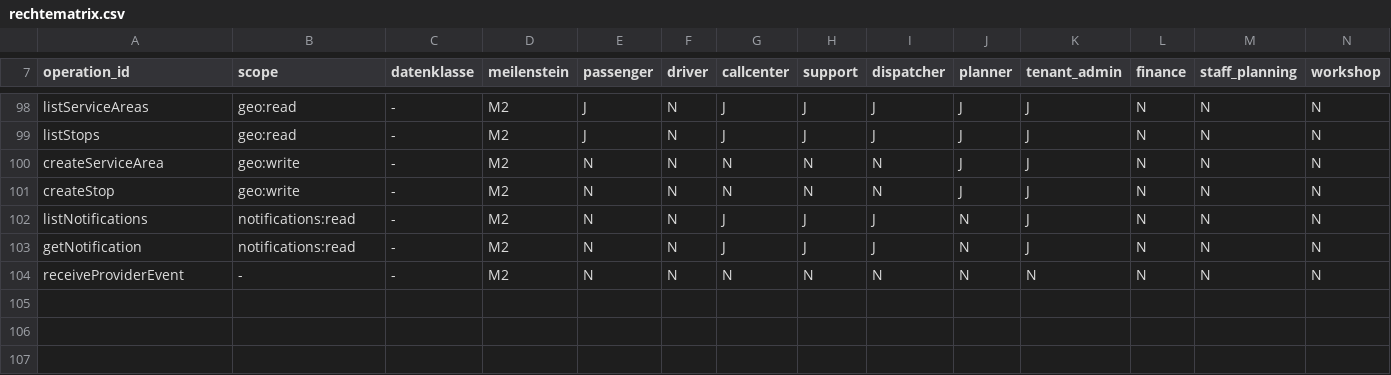
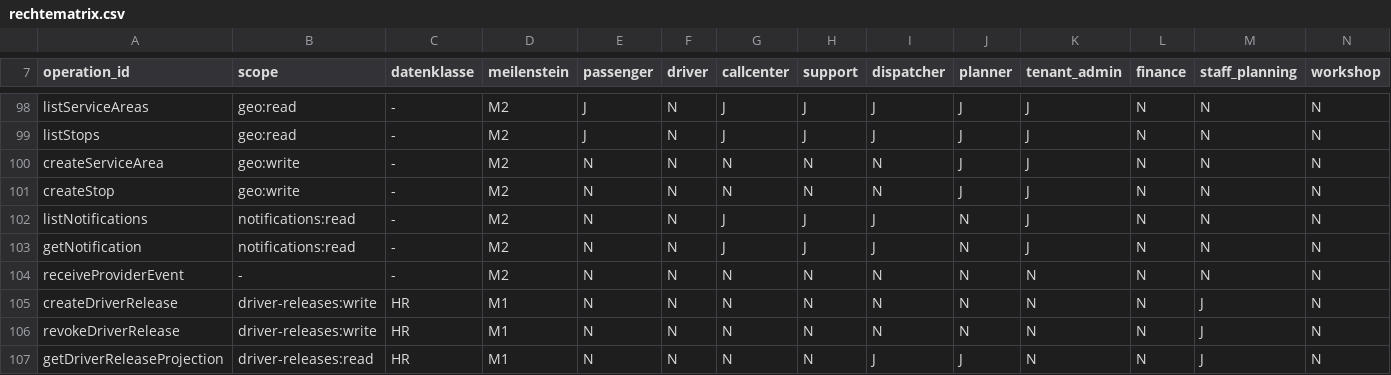
Before and after one commit to DataHub-Chiemgau/TAKTOVIA, a CSV file: backend/modules/identity/src/main/resources/rechtematrix/rechtematrix.csv, drawn as a sheet; only a part is shown, gaps mark what is left out; the diff names each change by its address in the sheet, - before the commit and + after, or states it on an @@ line.

```diff
--- a/backend/modules/identity/src/main/resources/rechtematrix/rechtematrix.csv
+++ b/backend/modules/identity/src/main/resources/rechtematrix/rechtematrix.csv
+row 105: createDriverRelease | driver-releases:write | HR | M1 | N | N | N | N | N | N | N | N | J | N
+row 106: revokeDriverRelease | driver-releases:write | HR | M1 | N | N | N | N | N | N | N | N | J | N
+row 107: getDriverReleaseProjection | driver-releases:read | HR | M1 | N | N | N | N | J | J | N | N | J | N
```
Also changed, not shown: 35 other files.
